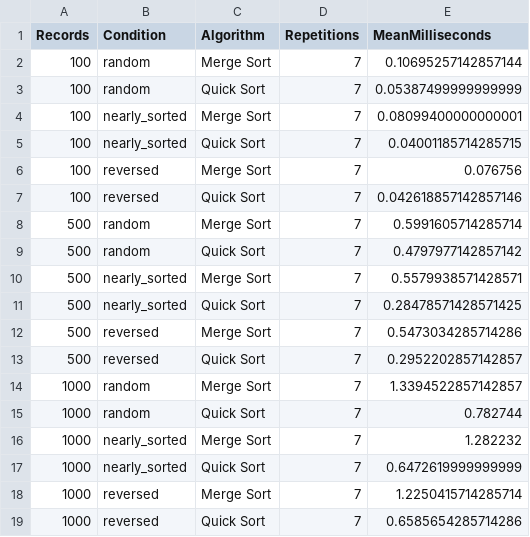
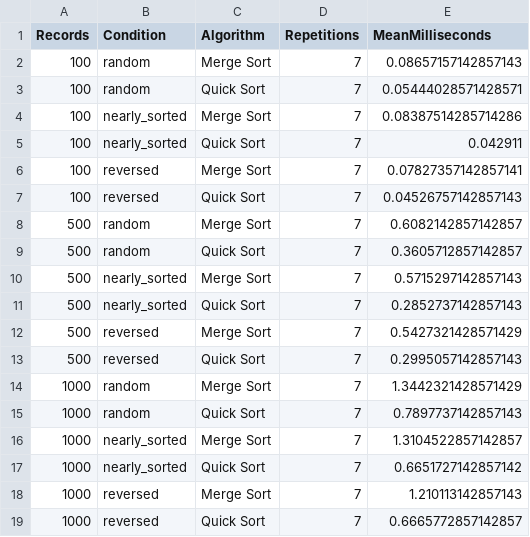
Before and after one commit to ShakChunni/COMP5008-DSA, a CSV file: Assignment/sample_output/benchmark_results.csv, drawn as a sheet.

Commit message:
Update benchmark results and test outputs with new performance metrics

```diff
--- a/Assignment/sample_output/benchmark_results.csv
+++ b/Assignment/sample_output/benchmark_results.csv
@@ -1,19 +1,19 @@
 Records,Condition,Algorithm,Repetitions,MeanMilliseconds
-100,random,Merge Sort,7,0.10695257142857144
-100,random,Quick Sort,7,0.05387499999999999
-100,nearly_sorted,Merge Sort,7,0.08099400000000001
-100,nearly_sorted,Quick Sort,7,0.04001185714285715
-100,reversed,Merge Sort,7,0.076756
-100,reversed,Quick Sort,7,0.042618857142857146
-500,random,Merge Sort,7,0.5991605714285714
-500,random,Quick Sort,7,0.4797977142857142
-500,nearly_sorted,Merge Sort,7,0.5579938571428571
-500,nearly_sorted,Quick Sort,7,0.28478571428571425
-500,reversed,Merge Sort,7,0.5473034285714286
-500,reversed,Quick Sort,7,0.2952202857142857
-1000,random,Merge Sort,7,1.3394522857142857
-1000,random,Quick Sort,7,0.782744
-1000,nearly_sorted,Merge Sort,7,1.282232
-1000,nearly_sorted,Quick Sort,7,0.6472619999999999
-1000,reversed,Merge Sort,7,1.2250415714285714
-1000,reversed,Quick Sort,7,0.6585654285714286
+100,random,Merge Sort,7,0.08657157142857143
+100,random,Quick Sort,7,0.05444028571428571
+100,nearly_sorted,Merge Sort,7,0.08387514285714286
+100,nearly_sorted,Quick Sort,7,0.042911
+100,reversed,Merge Sort,7,0.07827357142857141
+100,reversed,Quick Sort,7,0.04526757142857143
+500,random,Merge Sort,7,0.6082142857142857
+500,random,Quick Sort,7,0.3605712857142857
+500,nearly_sorted,Merge Sort,7,0.5715297142857143
+500,nearly_sorted,Quick Sort,7,0.2852737142857143
+500,reversed,Merge Sort,7,0.5427321428571429
+500,reversed,Quick Sort,7,0.2995057142857143
+1000,random,Merge Sort,7,1.3442321428571429
+1000,random,Quick Sort,7,0.7897737142857143
+1000,nearly_sorted,Merge Sort,7,1.3104522857142857
+1000,nearly_sorted,Quick Sort,7,0.6651727142857142
+1000,reversed,Merge Sort,7,1.210113142857143
+1000,reversed,Quick Sort,7,0.6665772857142857
```
Also changed, not shown: 2 other files.
